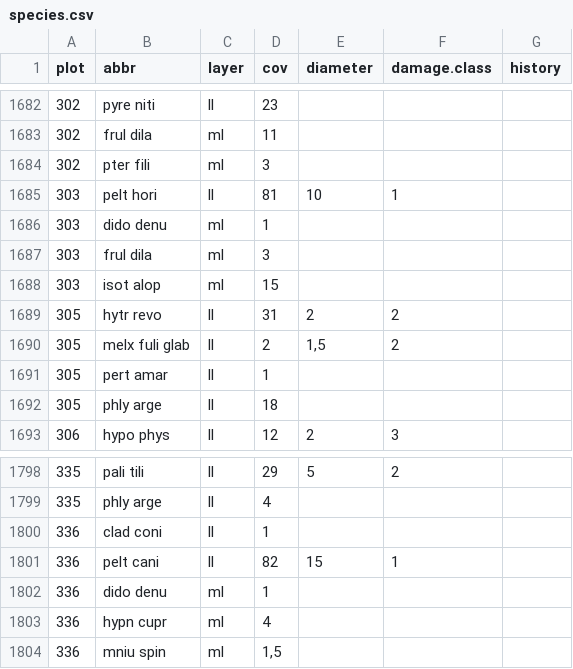
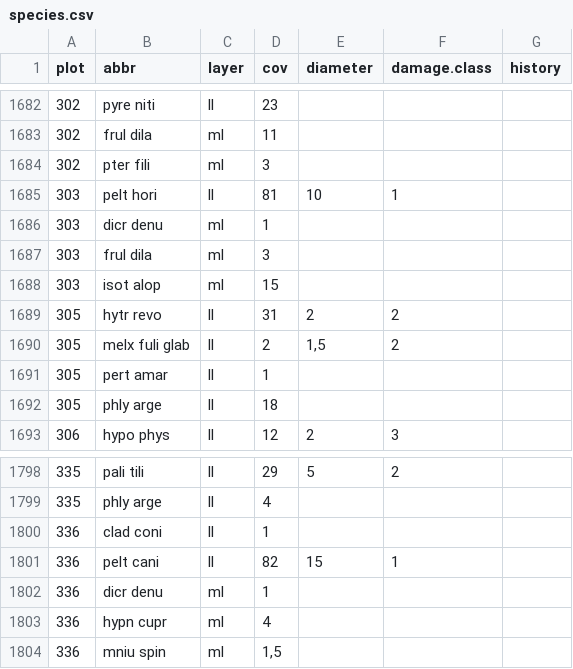
Before and after one commit to albinblaschka/vegsoup-data, a CSV file: kalkalpen lichen dta/species.csv, drawn as a sheet; only a part is shown, gaps mark what is left out; the diff covers the shown part only.

Commit message:
corrected abbr

```diff
--- a/kalkalpen lichen dta/species.csv
+++ b/kalkalpen lichen dta/species.csv
@@ -1685,3 +1685,3 @@ plot;abbr;layer;cov;diameter;damage.class;history
 303;pelt hori;ll;81;10;1;
-303;dido denu;ml;1;;;
+303;dicr denu;ml;1;;;
 303;frul dila;ml;3;;;
@@ -1801,3 +1801,3 @@ plot;abbr;layer;cov;diameter;damage.class;history
 336;pelt cani;ll;82;15;1;
-336;dido denu;ml;1;;;
+336;dicr denu;ml;1;;;
 336;hypn cupr;ml;4;;;
```
Also changed, not shown: 6 edited cells elsewhere in this file, kalkalpen lichen dta/taxonomy.csv.
